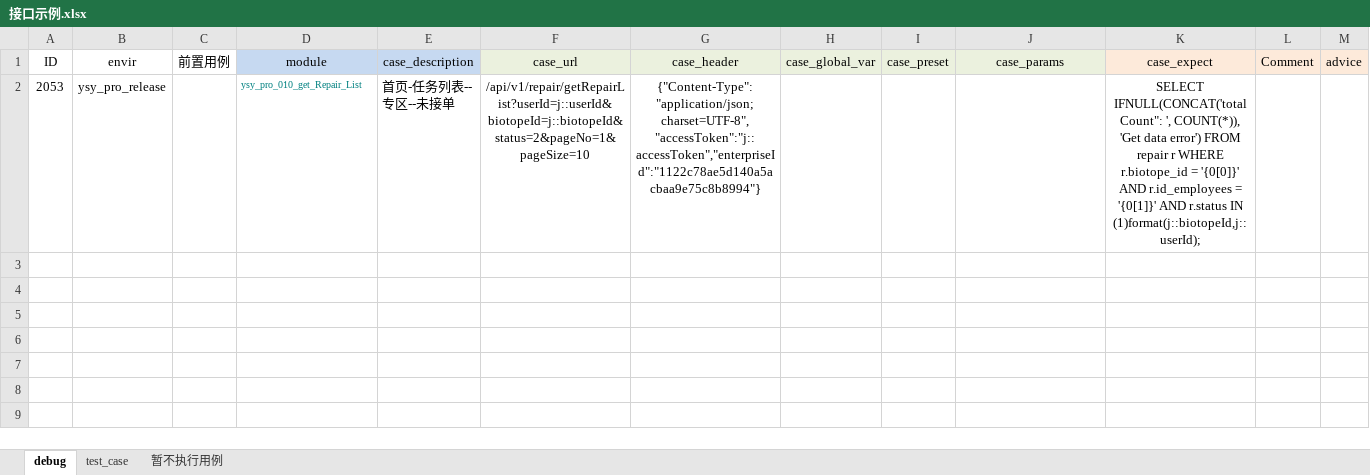
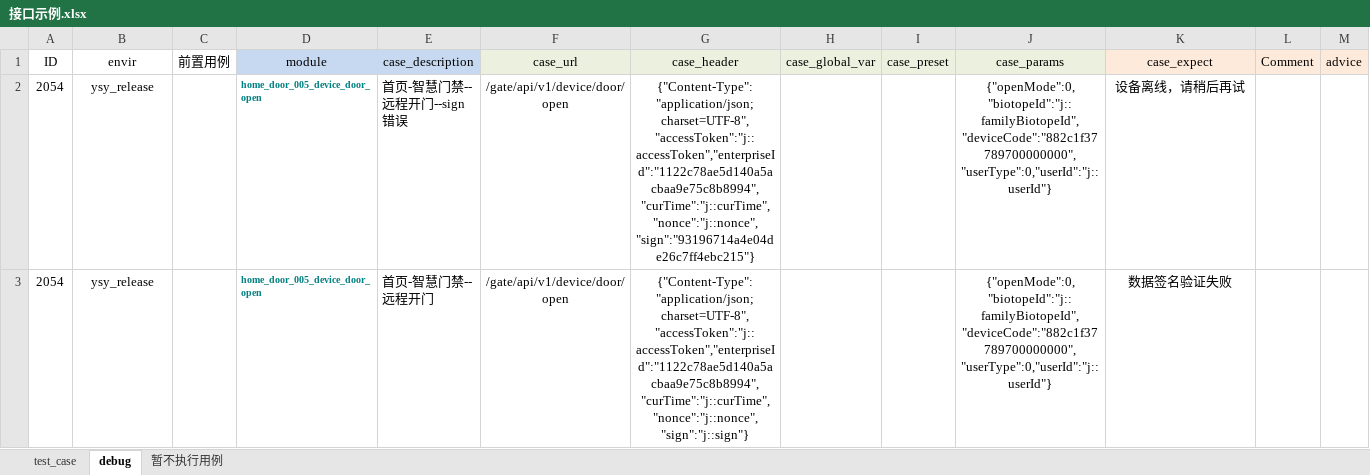
Before and after one commit to Alwinwenzhe/Api_automation, an Excel workbook: Conf/接口示例.xlsx, sheet debug, drawn as a sheet; values as stored, in another font and other column widths than the file's, no borders; removed rows and columns are numbered as before the commit, all else as after; the diff names each change by its address in the sheet, - before the commit and + after, or states it on an @@ line.

```diff
--- a/Conf/接口示例.xlsx (sheet debug)
+++ b/Conf/接口示例.xlsx (sheet debug)
@@ sheet tab order changed: test_case | debug | 暂不执行用例 @@
-row 2: 2053 | ysy_pro_release |  | ysy_pro_010_get_Repair_List | 首页-任务列表--专区--未接单 | /api/v1/repair/getRepairList?userId=j::userId&biotopeId=j::biotopeId&status=2&pageNo=1&pageSize=10 | {"Content-Type":"application/json; charset=UTF-8","accessToken":"j::accessToken","enterpriseId":"1122c78ae5d140a5acbaa9e75c8b8994"} |  |  |  | SELECT IFNULL(CONCAT('totalCount": ', COUNT(*)), 'Get data error') FROM repair r WHERE r.biotope_id = '{0[0]}' AND r.id_employees = '{0[1]}' AND r.status IN (1)format(j::biotopeId,j::userId);
+row 2: 2054 | ysy_release |  | home_door_005_device_door_open | 首页-智慧门禁--远程开门--sign错误 | /gate/api/v1/device/door/open | {"Content-Type":"application/json; charset=UTF-8","accessToken":"j::accessToken","enterpriseId":"1122c78ae5d140a5acbaa9e75c8b8994","curTime":"j::curTime","nonce":"j::nonce","sign":"93196714a4e04de26c7ff4ebc215"} |  |  | {"openMode":0,"biotopeId":"j::familyBiotopeId","deviceCode":"882c1f37789700000000","userType":0,"userId":"j::userId"} | 设备离线，请稍后再试
+row 3: 2054 | ysy_release |  | home_door_005_device_door_open | 首页-智慧门禁--远程开门 | /gate/api/v1/device/door/open | {"Content-Type":"application/json; charset=UTF-8","accessToken":"j::accessToken","enterpriseId":"1122c78ae5d140a5acbaa9e75c8b8994","curTime":"j::curTime","nonce":"j::nonce","sign":"j::sign"} |  |  | {"openMode":0,"biotopeId":"j::familyBiotopeId","deviceCode":"882c1f37789700000000","userType":0,"userId":"j::userId"} | 数据签名验证失败
```
Also changed, not shown: sheet test_case, sheet 暂不执行用例, 9 other files.
